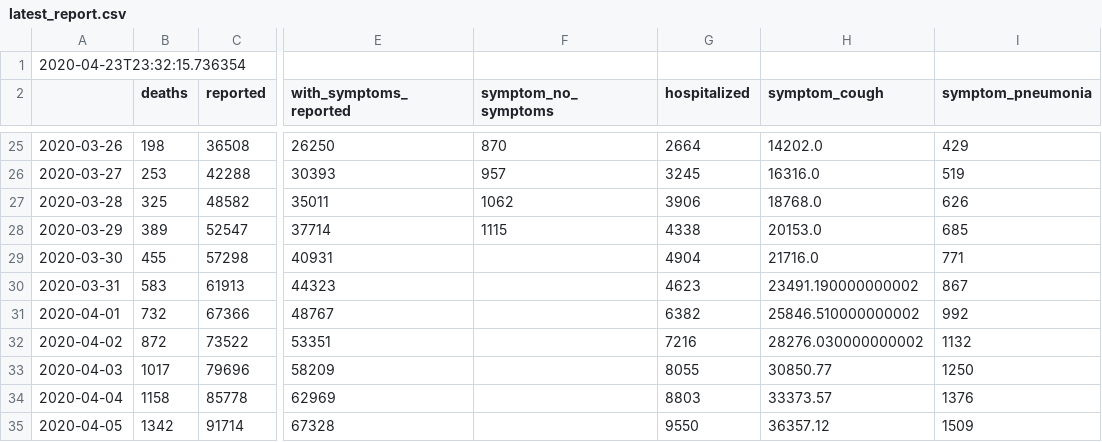
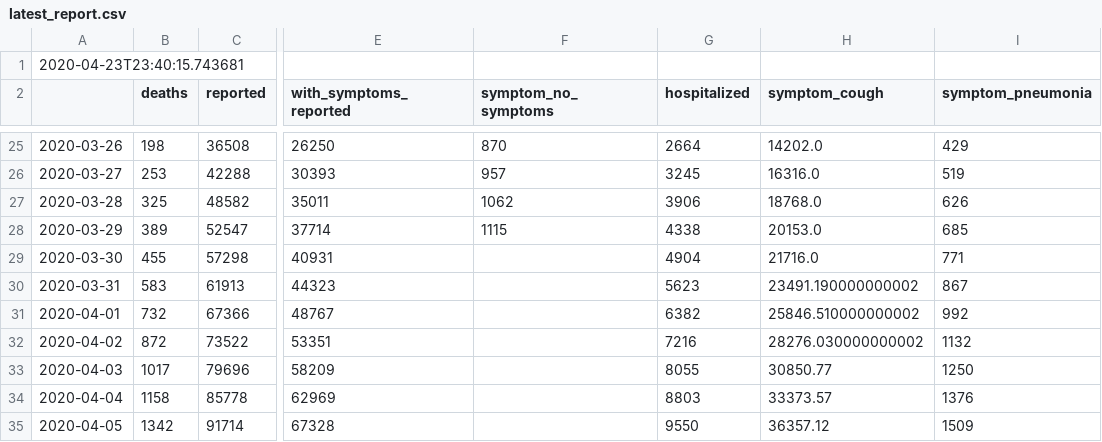
Before and after one commit to matthiaslinden/RKI_COVID_SituationReport, a CSV file: data/RKIsituationreports/latest_report.csv, drawn as a sheet; only a part is shown, gaps mark what is left out; the diff names each change by its address in the sheet, - before the commit and + after, or states it on an @@ line.

Commit message:
fixed single value

```diff
--- a/data/RKIsituationreports/latest_report.csv
+++ b/data/RKIsituationreports/latest_report.csv
-A1: 2020-04-23T23:32:15.736354
+A1: 2020-04-23T23:40:15.743681
-G30 (hospitalized): 4623
+G30 (hospitalized): 5623
```
